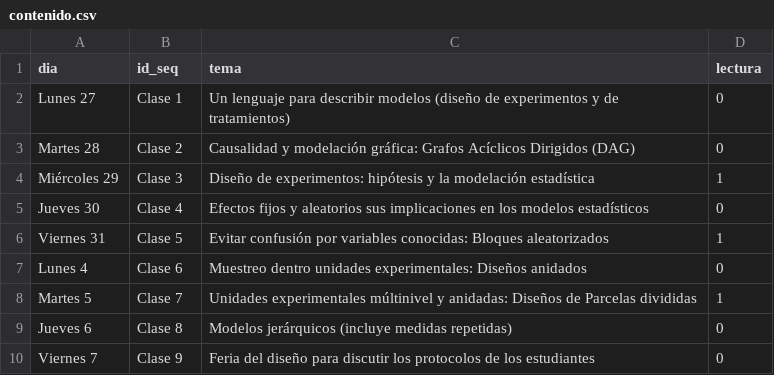
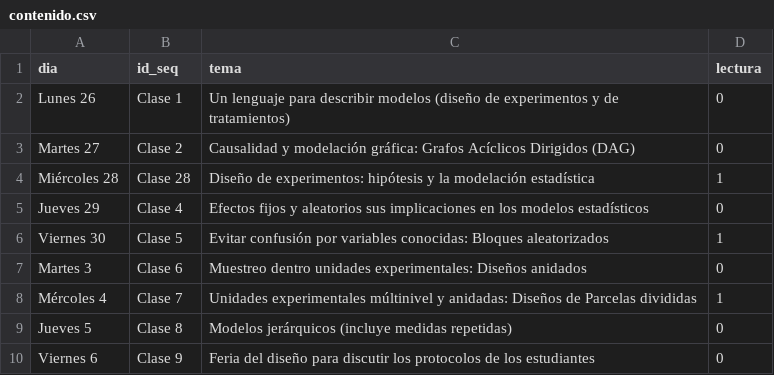
Before and after one commit to equihuam/M3-2026-causalidad, a CSV file: posts/00-Bienvenida/contenido.csv, drawn as a sheet.

```diff
--- a/posts/00-Bienvenida/contenido.csv
+++ b/posts/00-Bienvenida/contenido.csv
@@ -1,10 +1,10 @@
 dia,id_seq,tema, lectura
-Lunes 27,Clase 1,Un lenguaje para describir modelos (diseño de experimentos y de tratamientos), 0
-Martes 28,Clase 2,Causalidad y modelación gráfica: Grafos Acíclicos Dirigidos (DAG), 0
-Miércoles 29,Clase 3,Diseño de experimentos: hipótesis y la modelación estadística, 1
-Jueves 30,Clase 4,Efectos fijos y aleatorios sus implicaciones en los modelos estadísticos, 0
-Viernes 31,Clase 5,Evitar confusión por variables conocidas: Bloques aleatorizados, 1
-Lunes 4,Clase 6,Muestreo dentro unidades experimentales: Diseños anidados, 0
-Martes 5,Clase 7,Unidades experimentales múltinivel y anidadas: Diseños de Parcelas divididas, 1
-Jueves 6,Clase 8,Modelos jerárquicos (incluye medidas repetidas),0
-Viernes 7,Clase 9,"Feria del diseño" para discutir los protocolos de los estudiantes, 0
+Lunes 26,Clase 1,Un lenguaje para describir modelos (diseño de experimentos y de tratamientos), 0
+Martes 27,Clase 2,Causalidad y modelación gráfica: Grafos Acíclicos Dirigidos (DAG), 0
+Miércoles 28,Clase 28,Diseño de experimentos: hipótesis y la modelación estadística, 1
+Jueves 29,Clase 4,Efectos fijos y aleatorios sus implicaciones en los modelos estadísticos, 0
+Viernes 30,Clase 5,Evitar confusión por variables conocidas: Bloques aleatorizados, 1
+Martes 3,Clase 6,Muestreo dentro unidades experimentales: Diseños anidados, 0
+Mércoles 4,Clase 7,Unidades experimentales múltinivel y anidadas: Diseños de Parcelas divididas, 1
+Jueves 5,Clase 8,Modelos jerárquicos (incluye medidas repetidas), 0
+Viernes 6,Clase 9,"Feria del diseño" para discutir los protocolos de los estudiantes, 0
```
Also changed, not shown: 12 other files.
